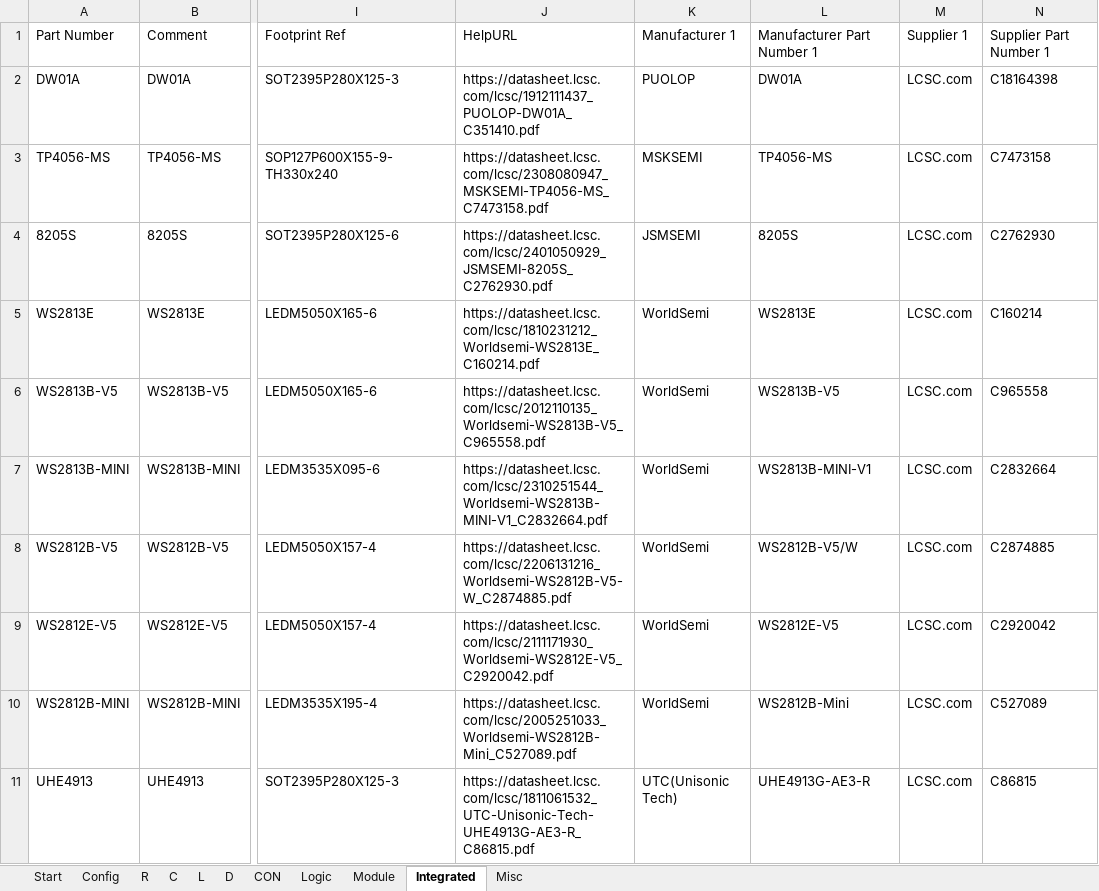
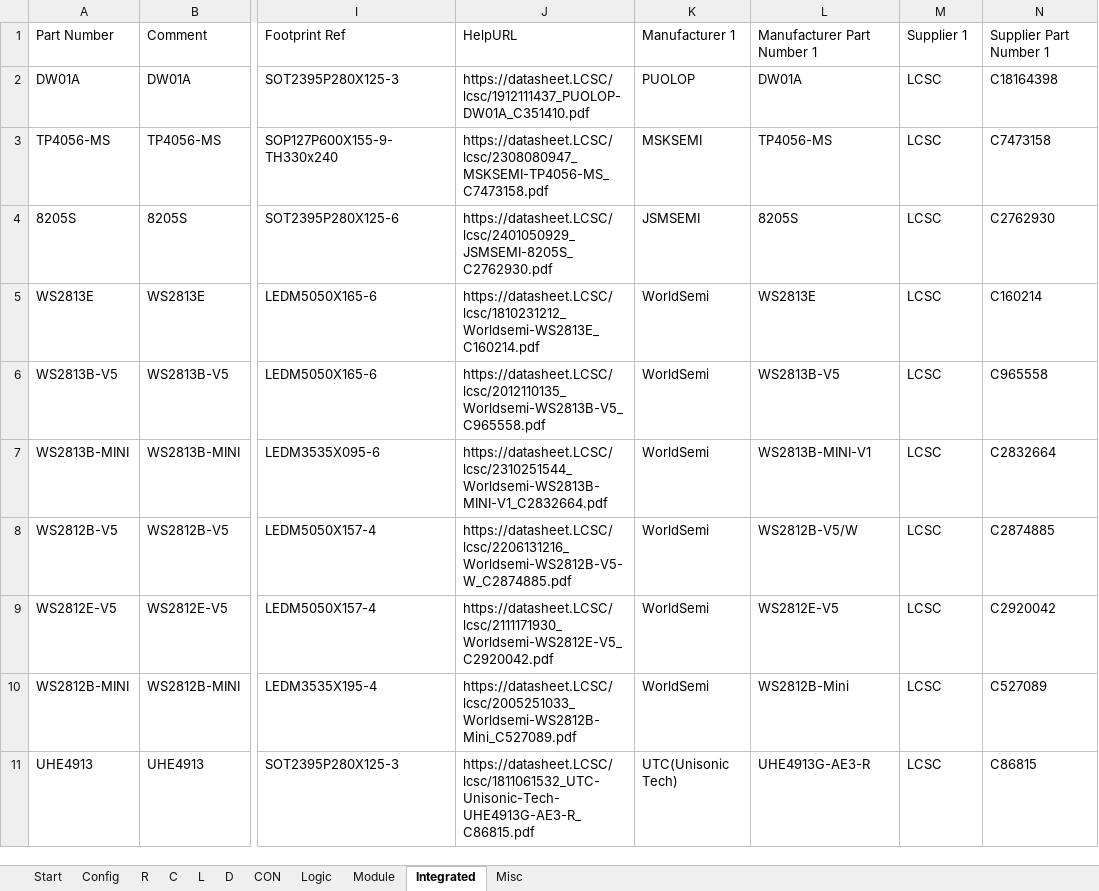
Before and after one commit to daniw/daniw_altium_lib, an Excel workbook: daniw_altium_lib.xlsx, sheet Integrated, drawn as a sheet; only a part is shown, gaps mark what is left out; values as stored, in another font and other column widths than the file's, no borders; the diff covers the shown part only; the diff names each change by its address in the sheet, - before the commit and + after, or states it on an @@ line.

Commit message:
Updated Supplier links for LCSC

```diff
--- a/daniw_altium_lib.xlsx (sheet Integrated)
+++ b/daniw_altium_lib.xlsx (sheet Integrated)
-J2: https://datasheet.lcsc.com/lcsc/1912111437_PUOLOP-DW01A_C351410.pdf
+J2: https://datasheet.LCSC/lcsc/1912111437_PUOLOP-DW01A_C351410.pdf
-M2:M11: LCSC.com
+M2:M11: LCSC
-J3: https://datasheet.lcsc.com/lcsc/2308080947_MSKSEMI-TP4056-MS_C7473158.pdf
+J3: https://datasheet.LCSC/lcsc/2308080947_MSKSEMI-TP4056-MS_C7473158.pdf
-J4: https://datasheet.lcsc.com/lcsc/2401050929_JSMSEMI-8205S_C2762930.pdf
+J4: https://datasheet.LCSC/lcsc/2401050929_JSMSEMI-8205S_C2762930.pdf
-J5: https://datasheet.lcsc.com/lcsc/1810231212_Worldsemi-WS2813E_C160214.pdf
+J5: https://datasheet.LCSC/lcsc/1810231212_Worldsemi-WS2813E_C160214.pdf
-J6: https://datasheet.lcsc.com/lcsc/2012110135_Worldsemi-WS2813B-V5_C965558.pdf
+J6: https://datasheet.LCSC/lcsc/2012110135_Worldsemi-WS2813B-V5_C965558.pdf
-J7: https://datasheet.lcsc.com/lcsc/2310251544_Worldsemi-WS2813B-MINI-V1_C2832664.pdf
+J7: https://datasheet.LCSC/lcsc/2310251544_Worldsemi-WS2813B-MINI-V1_C2832664.pdf
-J8: https://datasheet.lcsc.com/lcsc/2206131216_Worldsemi-WS2812B-V5-W_C2874885.pdf
+J8: https://datasheet.LCSC/lcsc/2206131216_Worldsemi-WS2812B-V5-W_C2874885.pdf
-J9: https://datasheet.lcsc.com/lcsc/2111171930_Worldsemi-WS2812E-V5_C2920042.pdf
+J9: https://datasheet.LCSC/lcsc/2111171930_Worldsemi-WS2812E-V5_C2920042.pdf
-J10: https://datasheet.lcsc.com/lcsc/2005251033_Worldsemi-WS2812B-Mini_C527089.pdf
+J10: https://datasheet.LCSC/lcsc/2005251033_Worldsemi-WS2812B-Mini_C527089.pdf
-J11: https://datasheet.lcsc.com/lcsc/1811061532_UTC-Unisonic-Tech-UHE4913G-AE3-R_C86815.pdf
+J11: https://datasheet.LCSC/lcsc/1811061532_UTC-Unisonic-Tech-UHE4913G-AE3-R_C86815.pdf
```
Also changed, not shown: 16 edited cells elsewhere in this sheet, sheet L, sheet D, sheet C, sheet Logic, sheet R, sheet Module, 1 more sheet.
